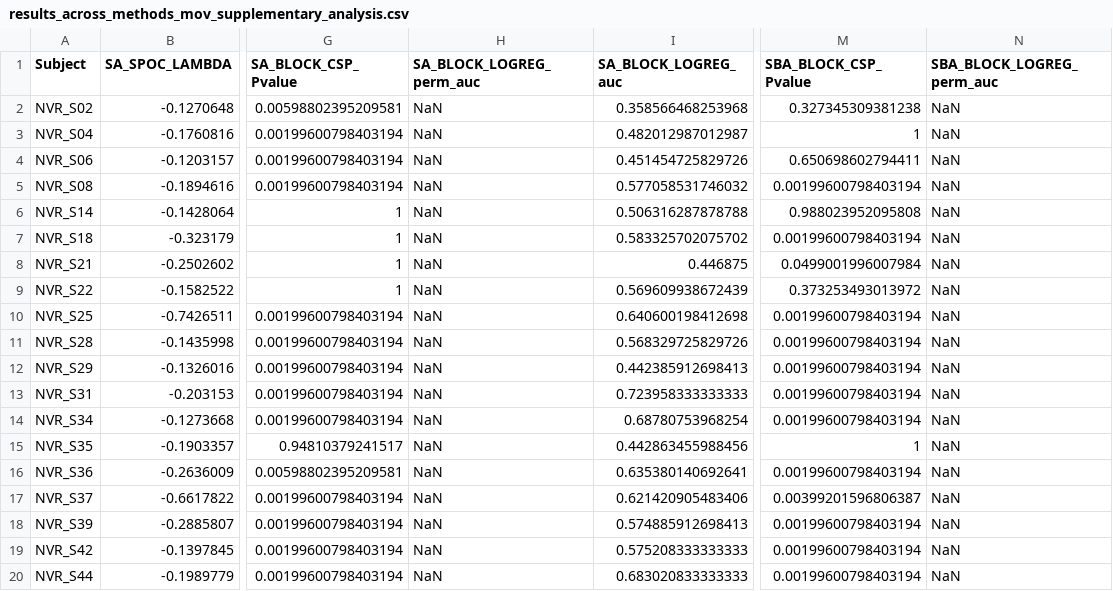
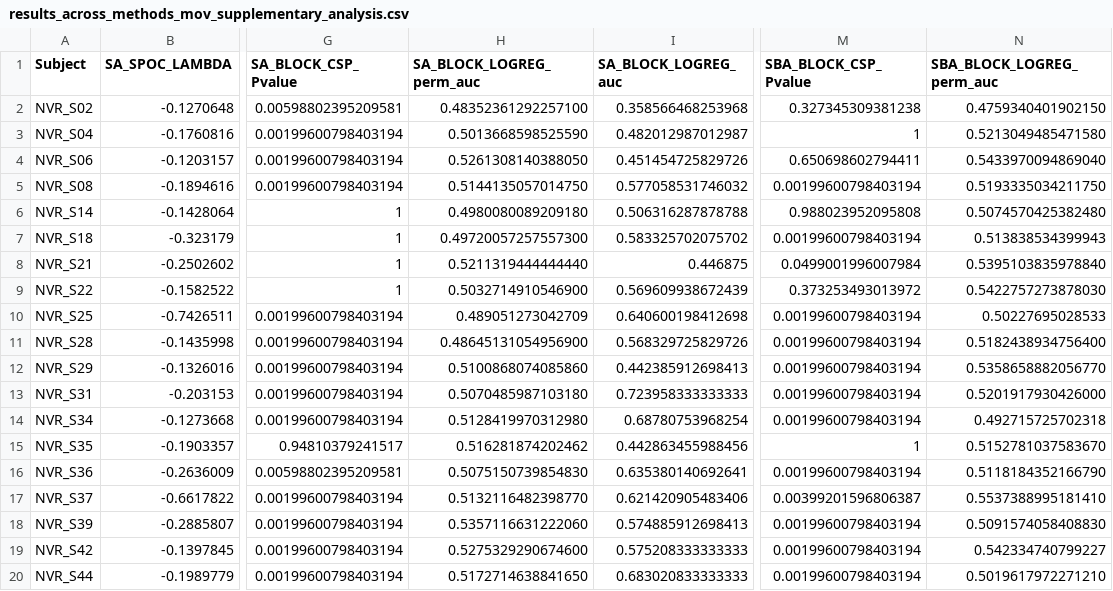
Before and after one commit to NeVRo-study/NeVRo, a CSV file: Results/Tables/results_across_methods_mov_supplementary_analysis.csv, drawn as a sheet; only a part is shown, gaps mark what is left out; the diff names each change by its address in the sheet, - before the commit and + after, or states it on an @@ line.

```diff
--- a/Results/Tables/results_across_methods_mov_supplementary_analysis.csv
+++ b/Results/Tables/results_across_methods_mov_supplementary_analysis.csv
-H2 (SA_BLOCK_LOGREG_perm_auc): NaN
+H2 (SA_BLOCK_LOGREG_perm_auc): 0.48352361292257100
-N2 (SBA_BLOCK_LOGREG_perm_auc): NaN
+N2 (SBA_BLOCK_LOGREG_perm_auc): 0.4759340401902150
-H3 (SA_BLOCK_LOGREG_perm_auc): NaN
+H3 (SA_BLOCK_LOGREG_perm_auc): 0.5013668598525590
-N3 (SBA_BLOCK_LOGREG_perm_auc): NaN
+N3 (SBA_BLOCK_LOGREG_perm_auc): 0.5213049485471580
-H4 (SA_BLOCK_LOGREG_perm_auc): NaN
+H4 (SA_BLOCK_LOGREG_perm_auc): 0.5261308140388050
-N4 (SBA_BLOCK_LOGREG_perm_auc): NaN
+N4 (SBA_BLOCK_LOGREG_perm_auc): 0.5433970094869040
-H5 (SA_BLOCK_LOGREG_perm_auc): NaN
+H5 (SA_BLOCK_LOGREG_perm_auc): 0.5144135057014750
-N5 (SBA_BLOCK_LOGREG_perm_auc): NaN
+N5 (SBA_BLOCK_LOGREG_perm_auc): 0.5193335034211750
-H6 (SA_BLOCK_LOGREG_perm_auc): NaN
+H6 (SA_BLOCK_LOGREG_perm_auc): 0.4980080089209180
-N6 (SBA_BLOCK_LOGREG_perm_auc): NaN
+N6 (SBA_BLOCK_LOGREG_perm_auc): 0.5074570425382480
-H7 (SA_BLOCK_LOGREG_perm_auc): NaN
+H7 (SA_BLOCK_LOGREG_perm_auc): 0.49720057257557300
-N7 (SBA_BLOCK_LOGREG_perm_auc): NaN
+N7 (SBA_BLOCK_LOGREG_perm_auc): 0.513838534399943
-H8 (SA_BLOCK_LOGREG_perm_auc): NaN
+H8 (SA_BLOCK_LOGREG_perm_auc): 0.5211319444444440
-N8 (SBA_BLOCK_LOGREG_perm_auc): NaN
+N8 (SBA_BLOCK_LOGREG_perm_auc): 0.5395103835978840
-H9 (SA_BLOCK_LOGREG_perm_auc): NaN
+H9 (SA_BLOCK_LOGREG_perm_auc): 0.5032714910546900
-N9 (SBA_BLOCK_LOGREG_perm_auc): NaN
+N9 (SBA_BLOCK_LOGREG_perm_auc): 0.5422757273878030
-H10 (SA_BLOCK_LOGREG_perm_auc): NaN
+H10 (SA_BLOCK_LOGREG_perm_auc): 0.489051273042709
-N10 (SBA_BLOCK_LOGREG_perm_auc): NaN
+N10 (SBA_BLOCK_LOGREG_perm_auc): 0.50227695028533
-H11 (SA_BLOCK_LOGREG_perm_auc): NaN
+H11 (SA_BLOCK_LOGREG_perm_auc): 0.48645131054956900
-N11 (SBA_BLOCK_LOGREG_perm_auc): NaN
+N11 (SBA_BLOCK_LOGREG_perm_auc): 0.5182438934756400
-H12 (SA_BLOCK_LOGREG_perm_auc): NaN
+H12 (SA_BLOCK_LOGREG_perm_auc): 0.5100868074085860
-N12 (SBA_BLOCK_LOGREG_perm_auc): NaN
+N12 (SBA_BLOCK_LOGREG_perm_auc): 0.5358658882056770
-H13 (SA_BLOCK_LOGREG_perm_auc): NaN
+H13 (SA_BLOCK_LOGREG_perm_auc): 0.5070485987103180
-N13 (SBA_BLOCK_LOGREG_perm_auc): NaN
+N13 (SBA_BLOCK_LOGREG_perm_auc): 0.5201917930426000
-H14 (SA_BLOCK_LOGREG_perm_auc): NaN
+H14 (SA_BLOCK_LOGREG_perm_auc): 0.5128419970312980
-N14 (SBA_BLOCK_LOGREG_perm_auc): NaN
+N14 (SBA_BLOCK_LOGREG_perm_auc): 0.492715725702318
-H15 (SA_BLOCK_LOGREG_perm_auc): NaN
+H15 (SA_BLOCK_LOGREG_perm_auc): 0.516281874202462
-N15 (SBA_BLOCK_LOGREG_perm_auc): NaN
+N15 (SBA_BLOCK_LOGREG_perm_auc): 0.5152781037583670
-H16 (SA_BLOCK_LOGREG_perm_auc): NaN
+H16 (SA_BLOCK_LOGREG_perm_auc): 0.5075150739854830
-N16 (SBA_BLOCK_LOGREG_perm_auc): NaN
+N16 (SBA_BLOCK_LOGREG_perm_auc): 0.5118184352166790
-H17 (SA_BLOCK_LOGREG_perm_auc): NaN
+H17 (SA_BLOCK_LOGREG_perm_auc): 0.5132116482398770
-N17 (SBA_BLOCK_LOGREG_perm_auc): NaN
+N17 (SBA_BLOCK_LOGREG_perm_auc): 0.5537388995181410
-H18 (SA_BLOCK_LOGREG_perm_auc): NaN
+H18 (SA_BLOCK_LOGREG_perm_auc): 0.5357116631222060
-N18 (SBA_BLOCK_LOGREG_perm_auc): NaN
+N18 (SBA_BLOCK_LOGREG_perm_auc): 0.5091574058408830
-H19 (SA_BLOCK_LOGREG_perm_auc): NaN
+H19 (SA_BLOCK_LOGREG_perm_auc): 0.5275329290674600
-N19 (SBA_BLOCK_LOGREG_perm_auc): NaN
+N19 (SBA_BLOCK_LOGREG_perm_auc): 0.542334740799227
-H20 (SA_BLOCK_LOGREG_perm_auc): NaN
+H20 (SA_BLOCK_LOGREG_perm_auc): 0.5172714638841650
-N20 (SBA_BLOCK_LOGREG_perm_auc): NaN
+N20 (SBA_BLOCK_LOGREG_perm_auc): 0.5019617972271210
```
Also changed, not shown: Results/Tables/results_across_methods_nomov_supplementary_analysis.csv.
